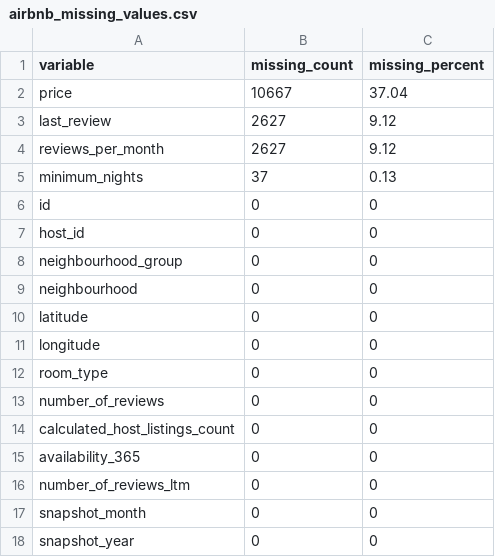
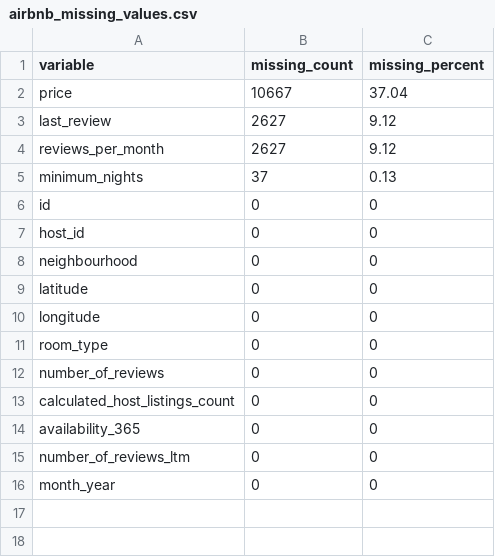
Before and after one commit to ChiduruppalaPooja/christchurch_rentalmarket_analysis, a CSV file: output/tables/airbnb_missing_values.csv, drawn as a sheet.

```diff
--- a/output/tables/airbnb_missing_values.csv
+++ b/output/tables/airbnb_missing_values.csv
@@ -7,3 +7,2 @@ id,0,0
 host_id,0,0
-neighbourhood_group,0,0
 neighbourhood,0,0
@@ -16,3 +15,2 @@ availability_365,0,0
 number_of_reviews_ltm,0,0
-snapshot_month,0,0
-snapshot_year,0,0
+month_year,0,0
```
Also changed, not shown: output/tables/airbnb_numeric_summary.csv, 8 other files.
